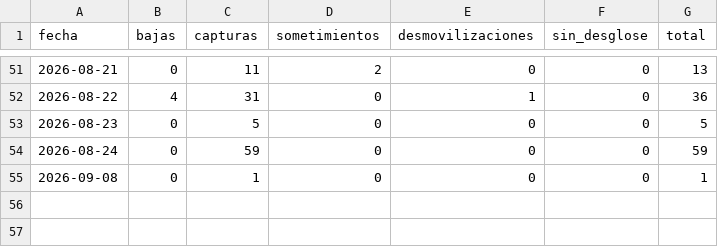
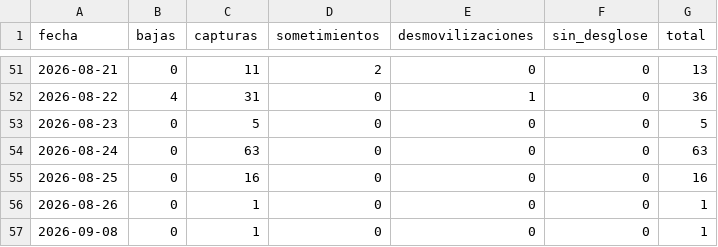
Before and after one commit to partecolombia/partecolombia-datos, a CSV file: data/serie_diaria.csv, drawn as a sheet; only a part is shown, gaps mark what is left out.

```diff
--- a/data/serie_diaria.csv
+++ b/data/serie_diaria.csv
@@ -53,3 +53,5 @@ fecha,bajas,capturas,sometimientos,desmovilizaciones,sin_desglose,total
 2026-08-23,0,5,0,0,0,5
-2026-08-24,0,59,0,0,0,59
+2026-08-24,0,63,0,0,0,63
+2026-08-25,0,16,0,0,0,16
+2026-08-26,0,1,0,0,0,1
 2026-09-08,0,1,0,0,0,1
```
Also changed, not shown: 6 other files.
